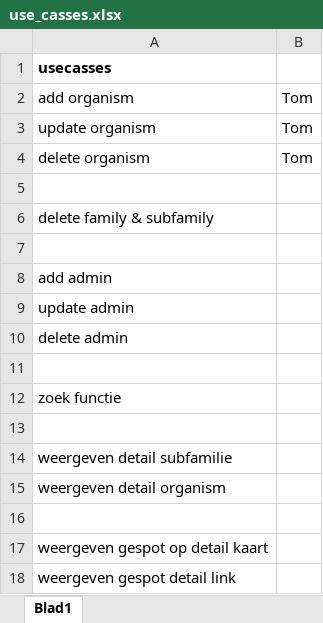
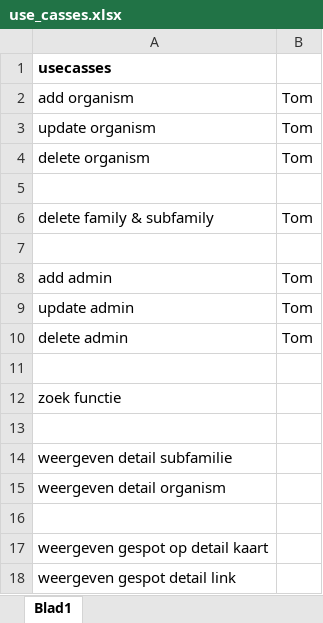
Before and after one commit to Biodiversity-Oman/ProjectOman, an Excel workbook: Doc/analyse/use_casses.xlsx, sheet Blad1, drawn as a sheet; values as stored, in another font and other column widths than the file's, no borders; the diff names each change by its address in the sheet, - before the commit and + after, or states it on an @@ line.

Commit message:
Eerste uses cases. Check ook excel

```diff
--- a/Doc/analyse/use_casses.xlsx (sheet Blad1)
+++ b/Doc/analyse/use_casses.xlsx (sheet Blad1)
-B6: (empty)
+B6: Tom
-B8:B10: (empty)
+B8:B10: Tom
```
Also changed, not shown: 1 other file.
